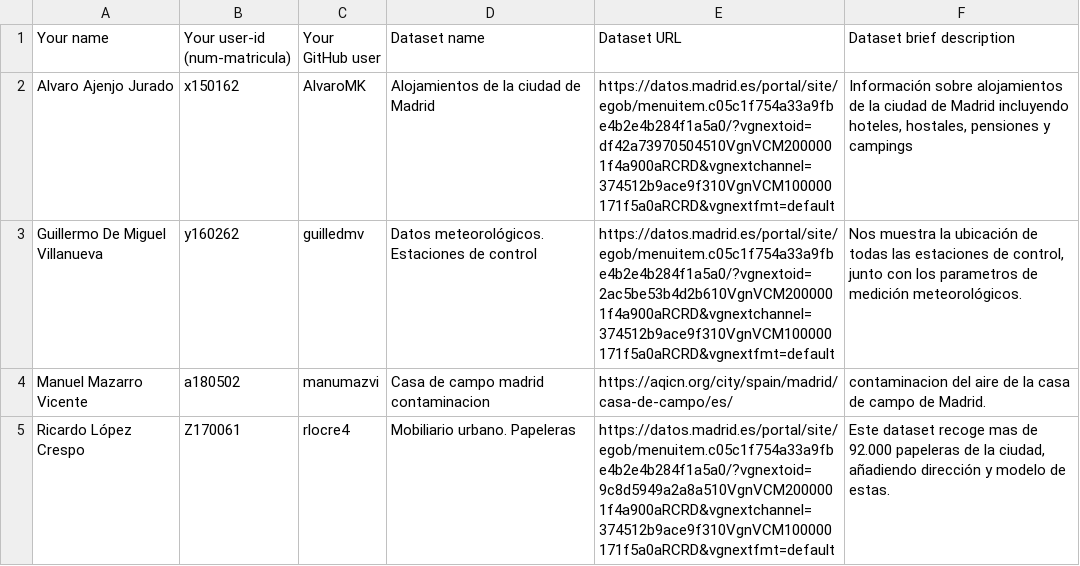
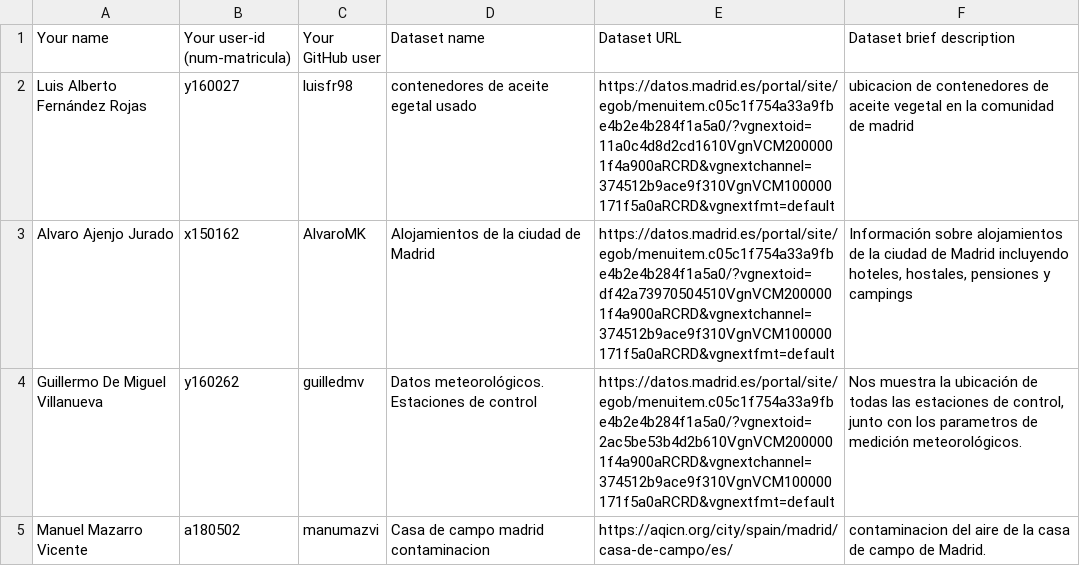
Before and after one commit to FacultadInformatica-LinkedData/Curso2020-2021, a CSV file: Assignment1/DatasetDescriptions.csv, drawn as a sheet; only a part is shown; the shorter side is filled out with more unchanged rows.

Commit message:
Update DatasetDescriptions.csv

```diff
--- a/Assignment1/DatasetDescriptions.csv
+++ b/Assignment1/DatasetDescriptions.csv
@@ -1,2 +1,3 @@
 Your name; Your user-id (num-matricula);Your GitHub user; Dataset name; Dataset URL; Dataset brief description
+Luis Alberto Fernández Rojas;y160027;luisfr98;contenedores de aceite egetal usado;https://datos.madrid.es/portal/site/egob/menuitem.c05c1f754a33a9fbe4b2e4b284f1a5a0/?vgnextoid=11a0c4d8d2cd1610VgnVCM2000001f4a900aRCRD&vgnextchannel=374512b9ace9f310VgnVCM100000171f5a0aRCRD&vgnextfmt=default;ubicacion de contenedores de aceite vegetal en la comunidad de madrid;
 Alvaro Ajenjo Jurado; x150162; AlvaroMK; Alojamientos de la ciudad de Madrid; https://datos.madrid.es/portal/site/egob/menuitem.c05c1f754a33a9fbe4b2e4b284f1a5a0/?vgnextoid=df42a73970504510VgnVCM2000001f4a900aRCRD&vgnextchannel=374512b9ace9f310VgnVCM100000171f5a0aRCRD&vgnextfmt=default; Información sobre alojamientos de la ciudad de Madrid incluyendo hoteles, hostales, pensiones y campings
```
